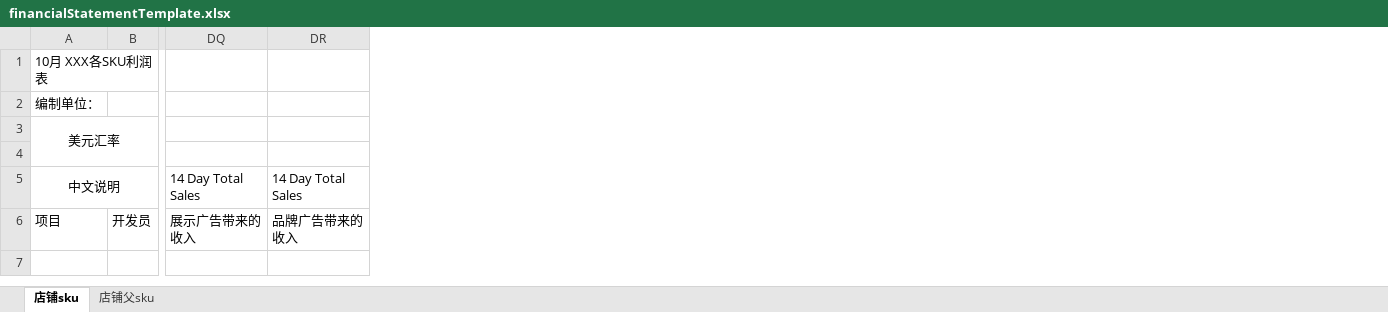
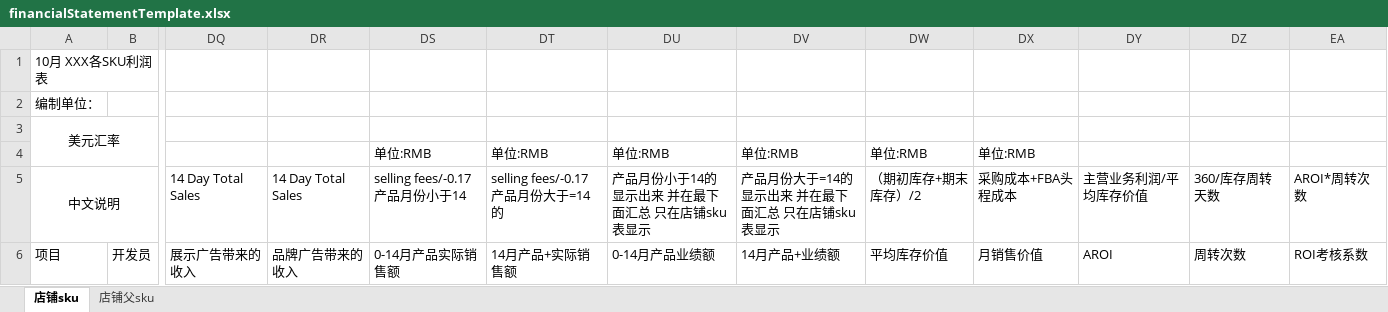
Before and after one commit to skywhitebai/ddt, an Excel workbook: src/main/resources/template/finance/financialStatementTemplate.xlsx, sheet 店铺sku, drawn as a sheet; only a part is shown, gaps mark what is left out; values as stored, in another font and other column widths than the file's, no borders; the diff names each change by its address in the sheet, - before the commit and + after, or states it on an @@ line.

```diff
--- a/src/main/resources/template/finance/financialStatementTemplate.xlsx (sheet 店铺sku)
+++ b/src/main/resources/template/finance/financialStatementTemplate.xlsx (sheet 店铺sku)
+column DS, rows 4-6: 单位:RMB | selling fees/-0.17 产品月份小于14 | 0-14月产品实际销售额
+column DT, rows 4-6: 单位:RMB | selling fees/-0.17 产品月份大于=14的 | 14月产品+实际销售额
+column DU, rows 4-6: 单位:RMB | 产品月份小于14的 显示出来 并在最下面汇总 只在店铺sku表显示 | 0-14月产品业绩额
+column DV, rows 4-6: 单位:RMB | 产品月份大于=14的 显示出来 并在最下面汇总 只在店铺sku表显示 | 14月产品+业绩额
+column DW, rows 4-6: 单位:RMB | （期初库存+期末库存）/2 | 平均库存价值
+column DX, rows 4-6: 单位:RMB | 采购成本+FBA头程成本 | 月销售价值
+column DY, rows 5-6: 主营业务利润/平均库存价值 | AROI
+column DZ, rows 5-6: 360/库存周转天数 | 周转次数
+column EA, rows 5-6: AROI*周转次数 | ROI考核系数
```
Also changed, not shown: sheet 店铺父sku, 11 other files.
